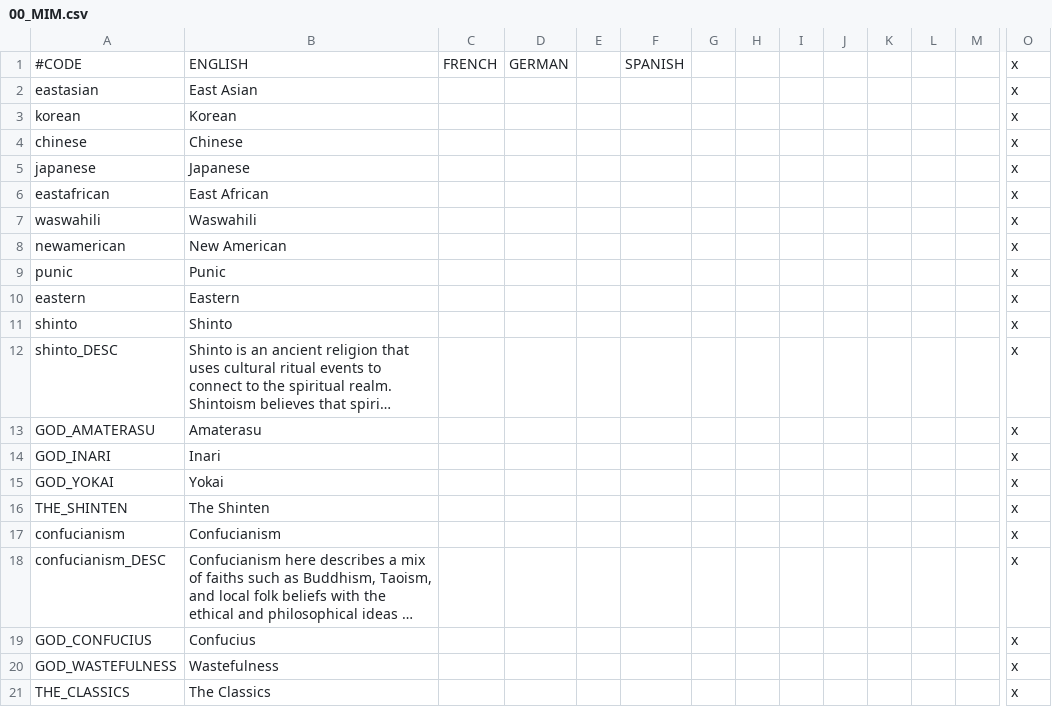
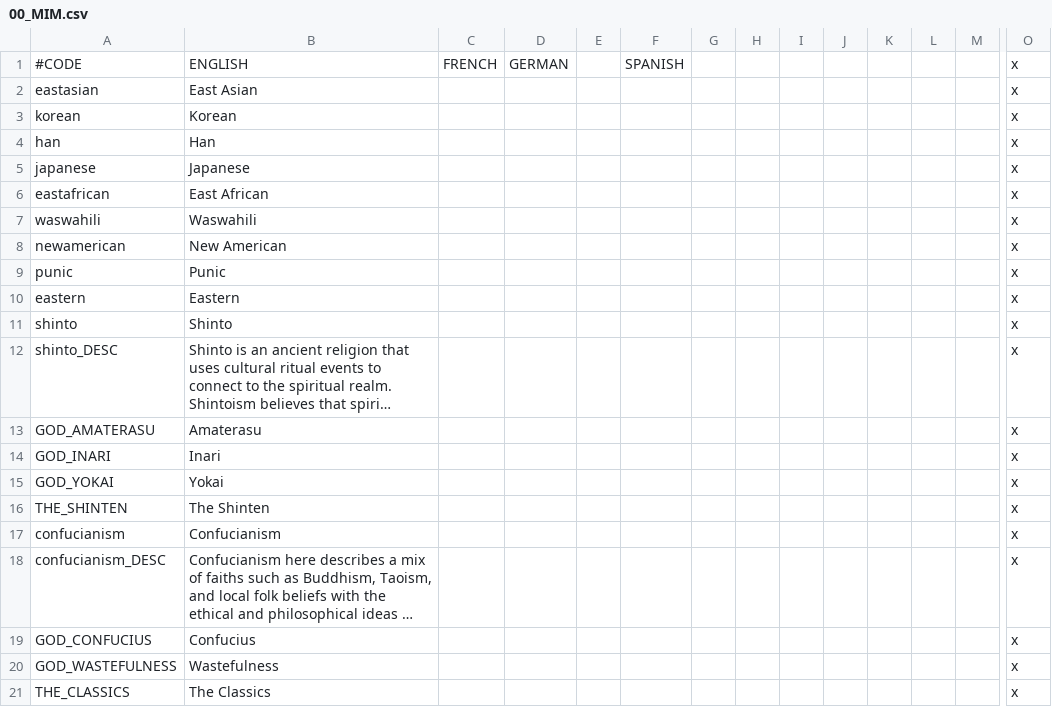
Before and after one commit to CFlan/More-Invasions-Mod, a CSV file: localisation/00_MIM.csv, drawn as a sheet; only a part is shown, gaps mark what is left out; long unchanged cells end in …; removed rows and columns are numbered as before the commit, all else as after; rows hold the shown columns only; the diff names each change by its address in the sheet, - before the commit and + after, or states it on an @@ line.

Commit message:
Beginning events
Beginning events, changing CHinese to Han

```diff
--- a/localisation/00_MIM.csv
+++ b/localisation/00_MIM.csv
-row 4: chinese | Chinese |  |  |  |  |  |  |  |  |  |  |  | x
+row 4: han | Han |  |  |  |  |  |  |  |  |  |  |  | x
```
Also changed, not shown: 6 other files.
